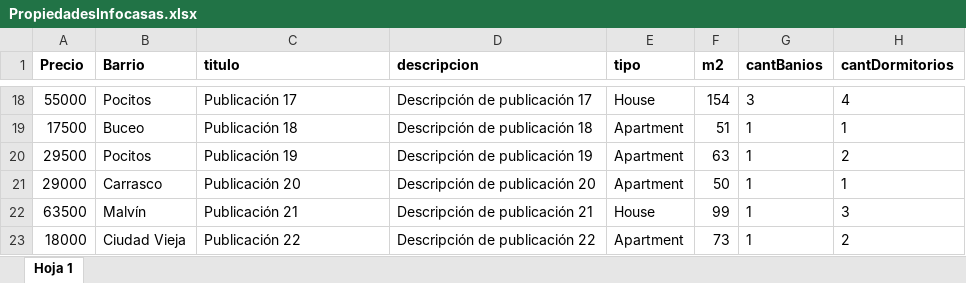
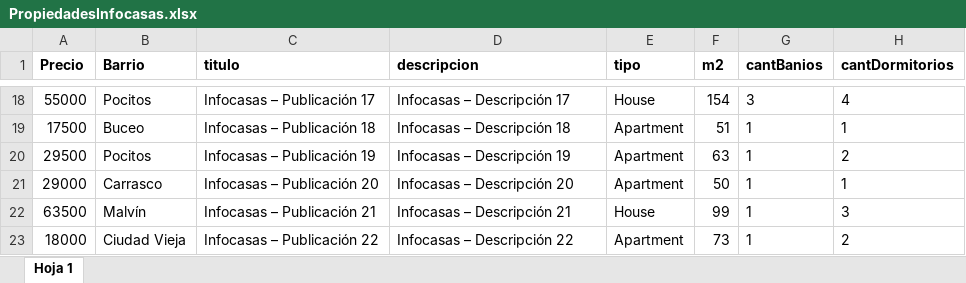
Before and after one commit to alecasco/idatos-grupo-02, an Excel workbook: PropiedadesInfocasas.xlsx, sheet Hoja 1, drawn as a sheet; only a part is shown, gaps mark what is left out; values as stored, in another font and other column widths than the file's, no borders; the diff covers the shown part only; the diff names each change by its address in the sheet, - before the commit and + after, or states it on an @@ line.

```diff
--- a/PropiedadesInfocasas.xlsx (sheet Hoja 1)
+++ b/PropiedadesInfocasas.xlsx (sheet Hoja 1)
-C18 (titulo): Publicación 17
+C18 (titulo): Infocasas – Publicación 17
-D18 (descripcion): Descripción de publicación 17
+D18 (descripcion): Infocasas – Descripción 17
-C19 (titulo): Publicación 18
+C19 (titulo): Infocasas – Publicación 18
-D19 (descripcion): Descripción de publicación 18
+D19 (descripcion): Infocasas – Descripción 18
-C20 (titulo): Publicación 19
+C20 (titulo): Infocasas – Publicación 19
-D20 (descripcion): Descripción de publicación 19
+D20 (descripcion): Infocasas – Descripción 19
-C21 (titulo): Publicación 20
+C21 (titulo): Infocasas – Publicación 20
-D21 (descripcion): Descripción de publicación 20
+D21 (descripcion): Infocasas – Descripción 20
-C22 (titulo): Publicación 21
+C22 (titulo): Infocasas – Publicación 21
-D22 (descripcion): Descripción de publicación 21
+D22 (descripcion): Infocasas – Descripción 21
-C23 (titulo): Publicación 22
+C23 (titulo): Infocasas – Publicación 22
-D23 (descripcion): Descripción de publicación 22
+D23 (descripcion): Infocasas – Descripción 22
```
Also changed, not shown: 32 edited cells elsewhere in this sheet, 4 other files.
